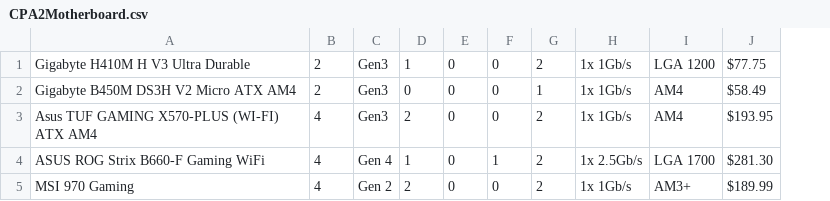
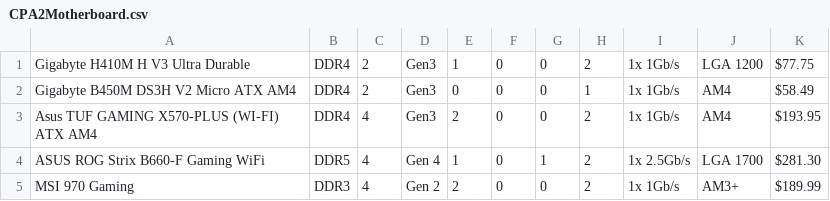
Before and after one commit to edwinscjr/PCBuilderApplication, a CSV file: src/main/resources/ph/edu/dlsu/lbycpa2/pcbuilderapplication/CPA2Motherboard.csv, drawn as a sheet; the diff names each change by its address in the sheet, - before the commit and + after, or states it on an @@ line.

```diff
--- a/src/main/resources/ph/edu/dlsu/lbycpa2/pcbuilderapplication/CPA2Motherboard.csv
+++ b/src/main/resources/ph/edu/dlsu/lbycpa2/pcbuilderapplication/CPA2Motherboard.csv
+column B, rows 1-5: DDR4 | DDR4 | DDR4 | DDR5 | DDR3
```
Also changed, not shown: 8 other files.
